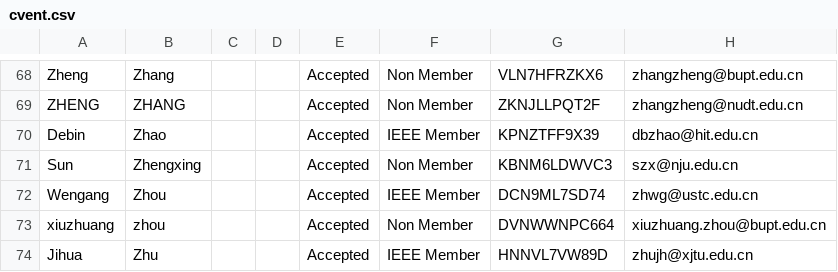
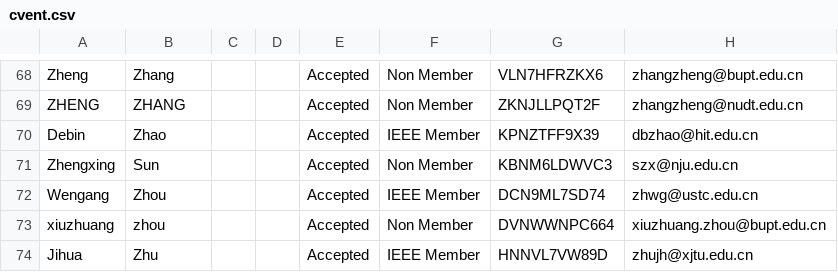
Before and after one commit to gbudiman/icme2018, a CSV file: app/models/cvent.csv, drawn as a sheet; only a part is shown, gaps mark what is left out; the diff names each change by its address in the sheet, - before the commit and + after, or states it on an @@ line.

Commit message:
Flip name

```diff
--- a/app/models/cvent.csv
+++ b/app/models/cvent.csv
-A71: Sun
+A71: Zhengxing
-B71: Zhengxing
+B71: Sun
```
